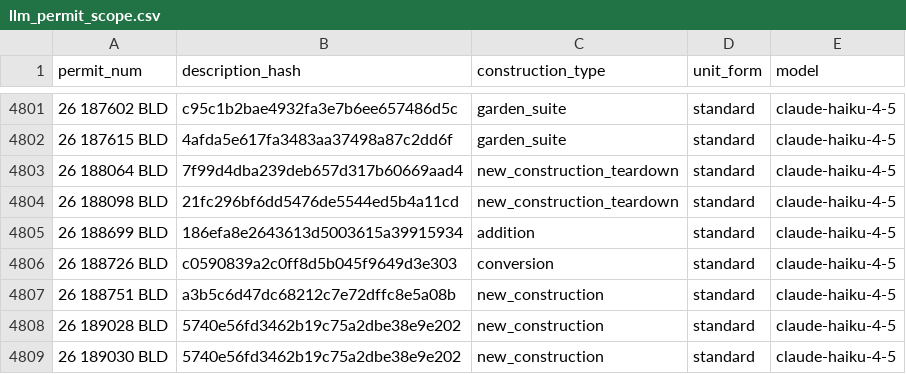
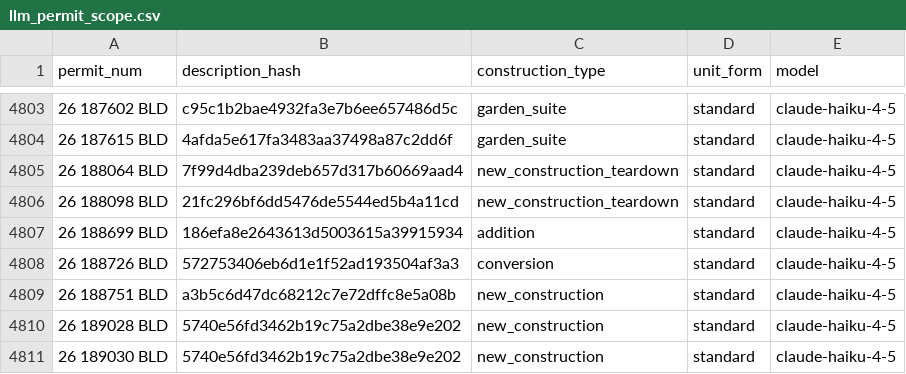
Before and after one commit to zuzubak/to-multiplex-map, a CSV file: dbt/seeds/llm_permit_scope.csv, drawn as a sheet; only a part is shown, gaps mark what is left out; the diff covers the shown part only.

```diff
--- a/dbt/seeds/llm_permit_scope.csv
+++ b/dbt/seeds/llm_permit_scope.csv
@@ -4805,3 +4807,3 @@ permit_num,description_hash,construction_type,unit_form,model
 26 188699 BLD,186efa8e2643613d5003615a39915934,addition,standard,claude-haiku-4-5
-26 188726 BLD,c0590839a2c0ff8d5b045f9649d3e303,conversion,standard,claude-haiku-4-5
+26 188726 BLD,572753406eb6d1e1f52ad193504af3a3,conversion,standard,claude-haiku-4-5
 26 188751 BLD,a3b5c6d47dc68212c7e72dffc8e5a08b,new_construction,standard,claude-haiku-4-5
```
Also changed, not shown: 9 added rows and 2 edited cells elsewhere in this file, 2 other files.
